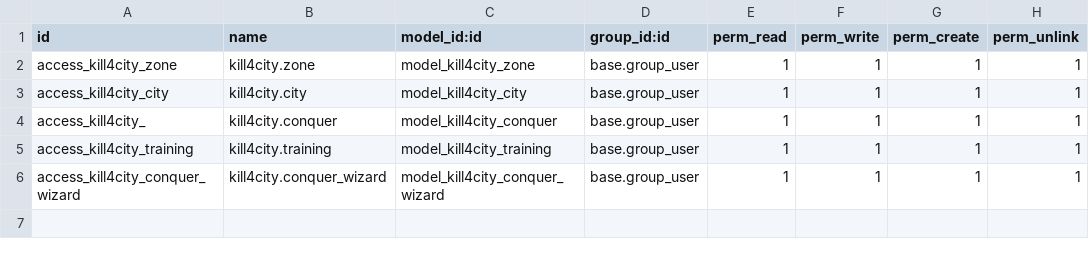
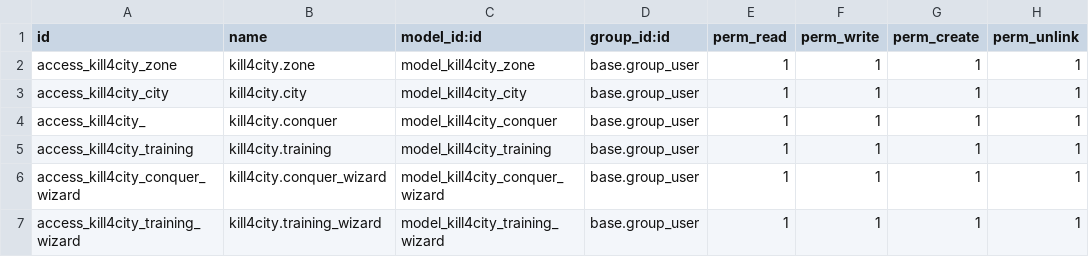
Before and after one commit to HittoJi/kill4city, a CSV file: security/ir.model.access.csv, drawn as a sheet.

Commit message:
training from player not finished

```diff
--- a/security/ir.model.access.csv
+++ b/security/ir.model.access.csv
@@ -6 +6,2 @@ access_kill4city_training,kill4city.training,model_kill4city_training,base.group
 access_kill4city_conquer_wizard,kill4city.conquer_wizard,model_kill4city_conquer_wizard,base.group_user,1,1,1,1
+access_kill4city_training_wizard,kill4city.training_wizard,model_kill4city_training_wizard,base.group_user,1,1,1,1
```
Also changed, not shown: 5 other files.
